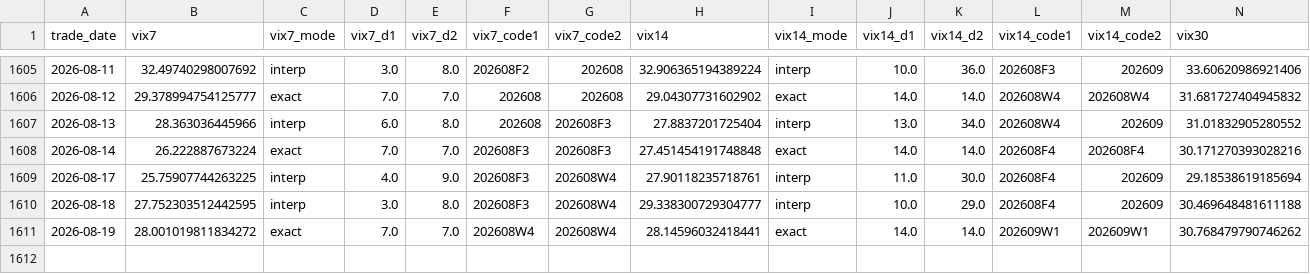
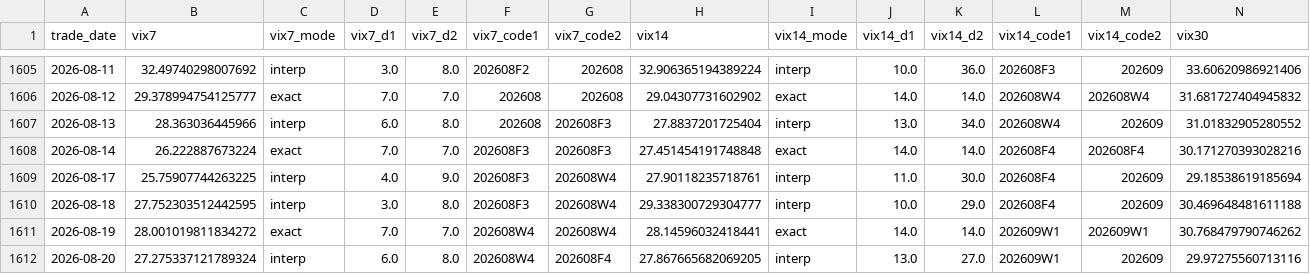
Before and after one commit to miYuz/taifex-vix, a CSV file: data/vix_txo_daily.csv, drawn as a sheet; only a part is shown, gaps mark what is left out; rows hold the shown columns only; the diff names each change by its address in the sheet, - before the commit and + after, or states it on an @@ line.

```diff
--- a/data/vix_txo_daily.csv
+++ b/data/vix_txo_daily.csv
+row 1612: 2026-08-20 | 27.275337121789324 | interp | 6.0 | 8.0 | 202608W4 | 202608F4 | 27.867665682069205 | interp | 13.0 | 27.0 | 202609W1 | 202609 | 29.97275560713116
```
Also changed, not shown: 3 other files.
